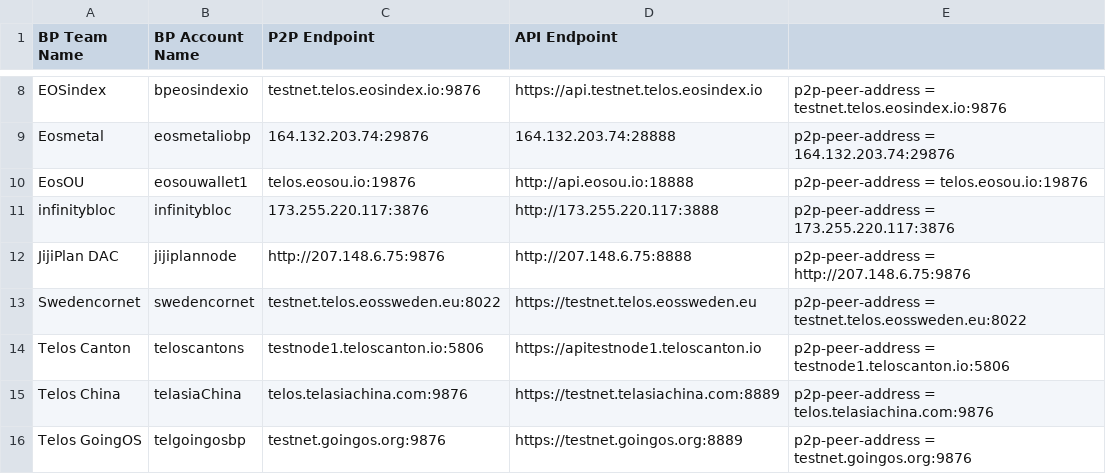
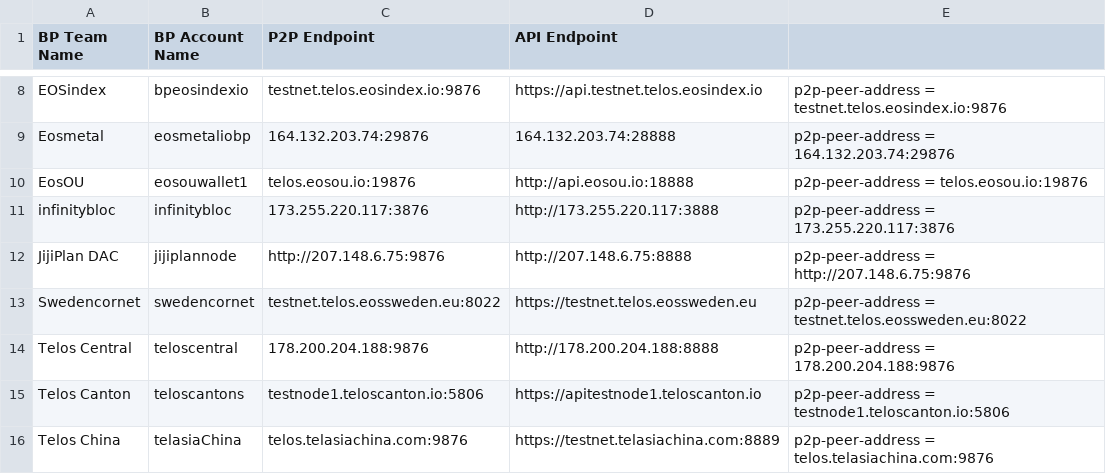
Before and after one commit to telosnetwork/api-p2p-nodes, a CSV file: TelosTestnet.csv, drawn as a sheet; only a part is shown, gaps mark what is left out; the shorter side is filled out with more unchanged rows; the diff names each change by its address in the sheet, - before the commit and + after, or states it on an @@ line.

Commit message:
Update TelosTestnet.csv

```diff
--- a/TelosTestnet.csv
+++ b/TelosTestnet.csv
+row 14: Telos Central | teloscentral | 178.200.204.188:9876 | http://178.200.204.188:8888 | p2p-peer-address = 178.200.204.188:9876
```
